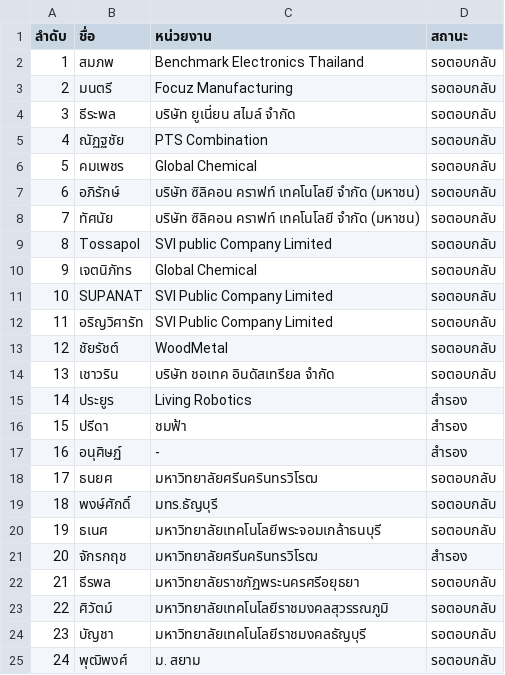
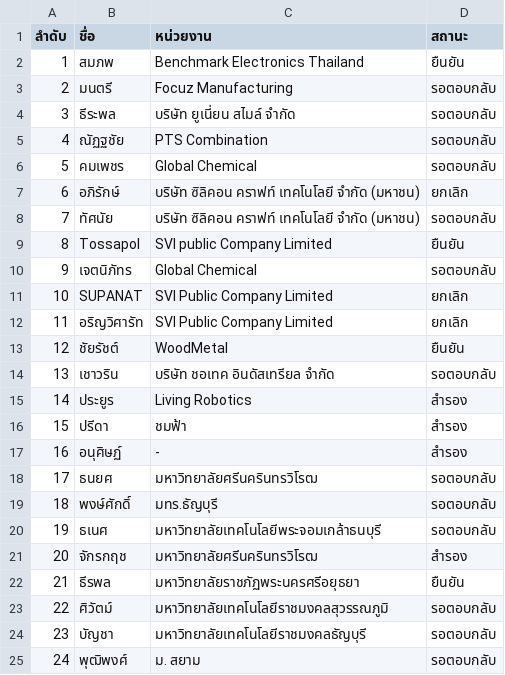
Before and after one commit to vsupacha/automated-test, a CSV file: rounds/03/participants.csv, drawn as a sheet; only a part is shown; the diff names each change by its address in the sheet, - before the commit and + after, or states it on an @@ line.

Commit message:
Update participants

```diff
--- a/rounds/03/participants.csv
+++ b/rounds/03/participants.csv
-D2 (สถานะ): รอตอบกลับ
+D2 (สถานะ): ยืนยัน
-D7 (สถานะ): รอตอบกลับ
+D7 (สถานะ): ยกเลิก
-D9 (สถานะ): รอตอบกลับ
+D9 (สถานะ): ยืนยัน
-D11:D12 (สถานะ): รอตอบกลับ
+D11:D12 (สถานะ): ยกเลิก
-D13 (สถานะ): รอตอบกลับ
+D13 (สถานะ): ยืนยัน
-D22 (สถานะ): รอตอบกลับ
+D22 (สถานะ): ยืนยัน
```
